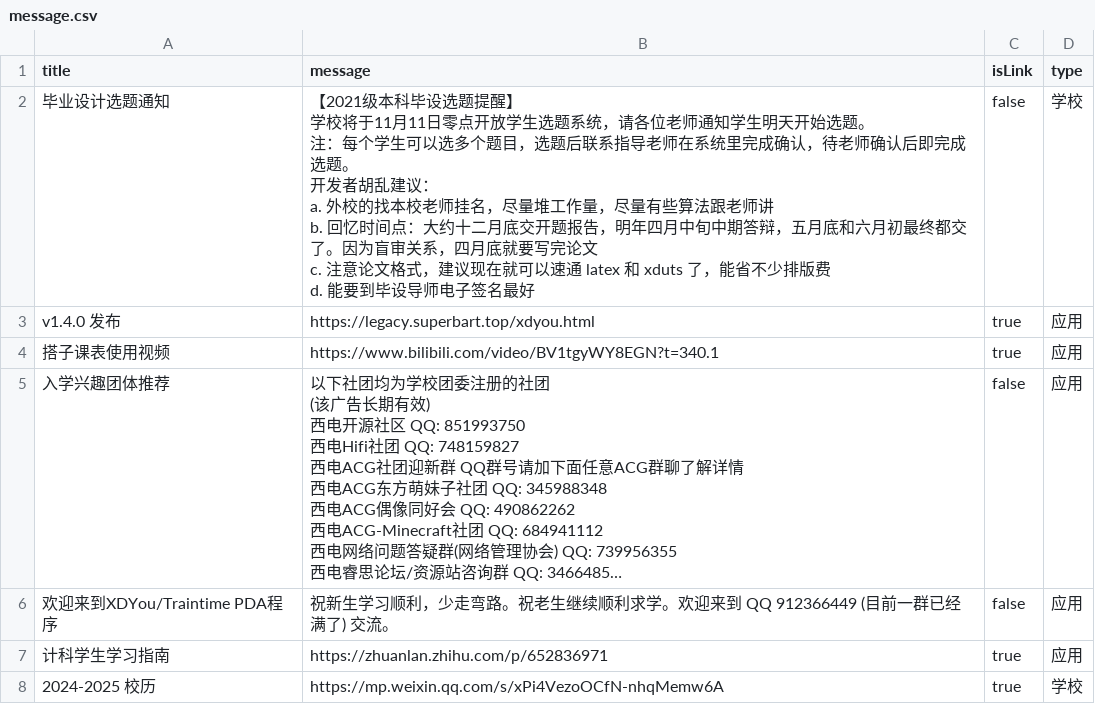
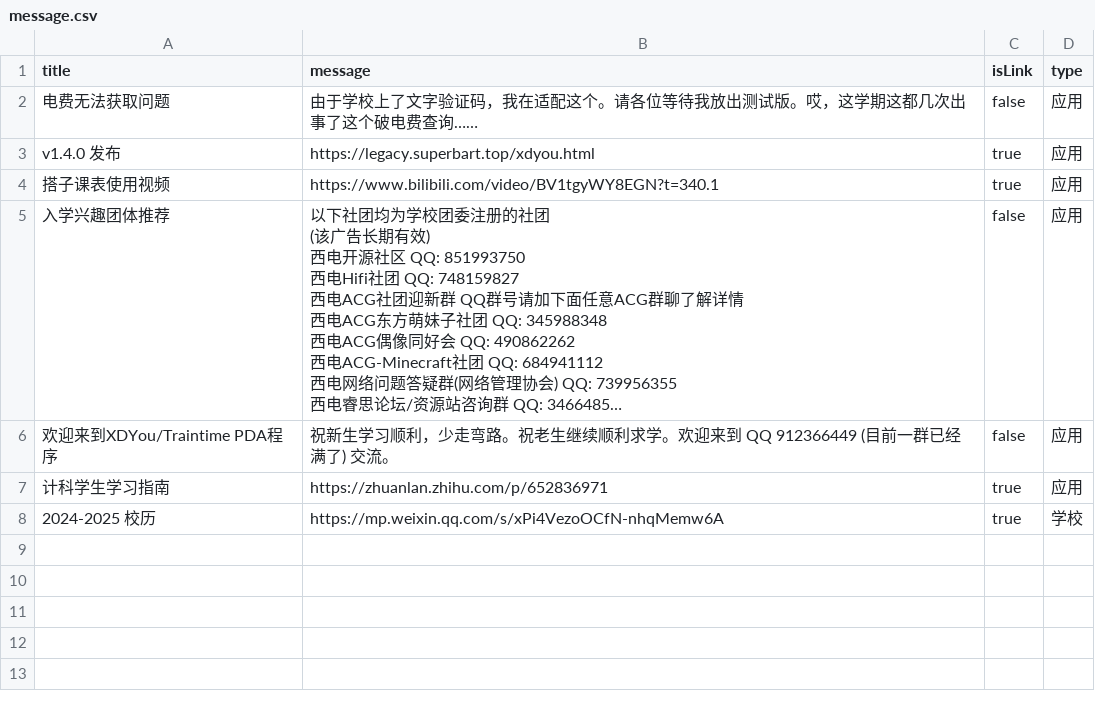
Before and after one commit to BenderBlog/traintime_pda_backend, a CSV file: message.csv, drawn as a sheet; long unchanged cells end in ….

Commit message:
Update message.csv

```diff
--- a/message.csv
+++ b/message.csv
@@ -1,13 +1,3 @@
 title,message,isLink,type
-毕业设计选题通知,"
-【2021级本科毕设选题提醒】
-学校将于11月11日零点开放学生选题系统，请各位老师通知学生明天开始选题。
-注：每个学生可以选多个题目，选题后联系指导老师在系统里完成确认，待老师确认后即完成选题。
-
-开发者胡乱建议：
-a. 外校的找本校老师挂名，尽量堆工作量，尽量有些算法跟老师讲
-b. 回忆时间点：大约十二月底交开题报告，明年四月中旬中期答辩，五月底和六月初最终都交了。因为盲审关系，四月底就要写完论文
-c. 注意论文格式，建议现在就可以速通 latex 和 xduts 了，能省不少排版费
-d. 能要到毕设导师电子签名最好
-",false,学校
+电费无法获取问题,由于学校上了文字验证码，我在适配这个。请各位等待我放出测试版。哎，这学期这都几次出事了这个破电费查询……,false,应用
 v1.4.0 发布,https://legacy.superbart.top/xdyou.html,true,应用
```
